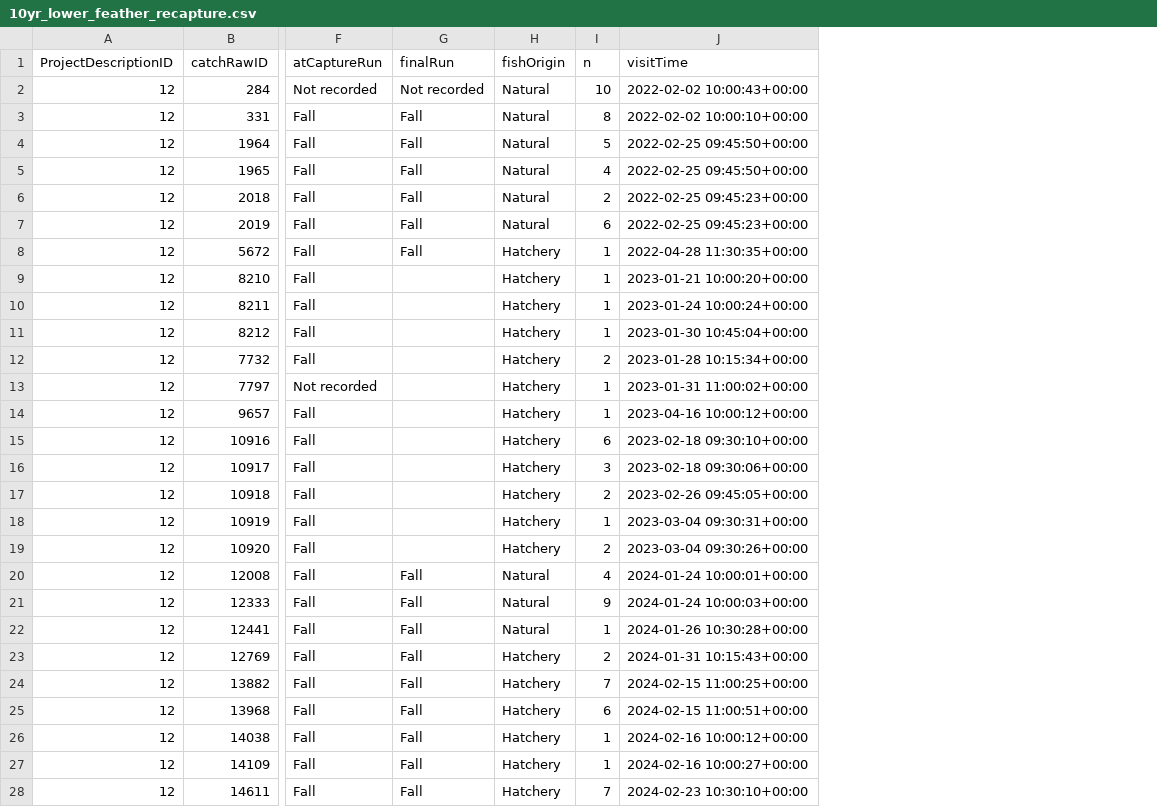
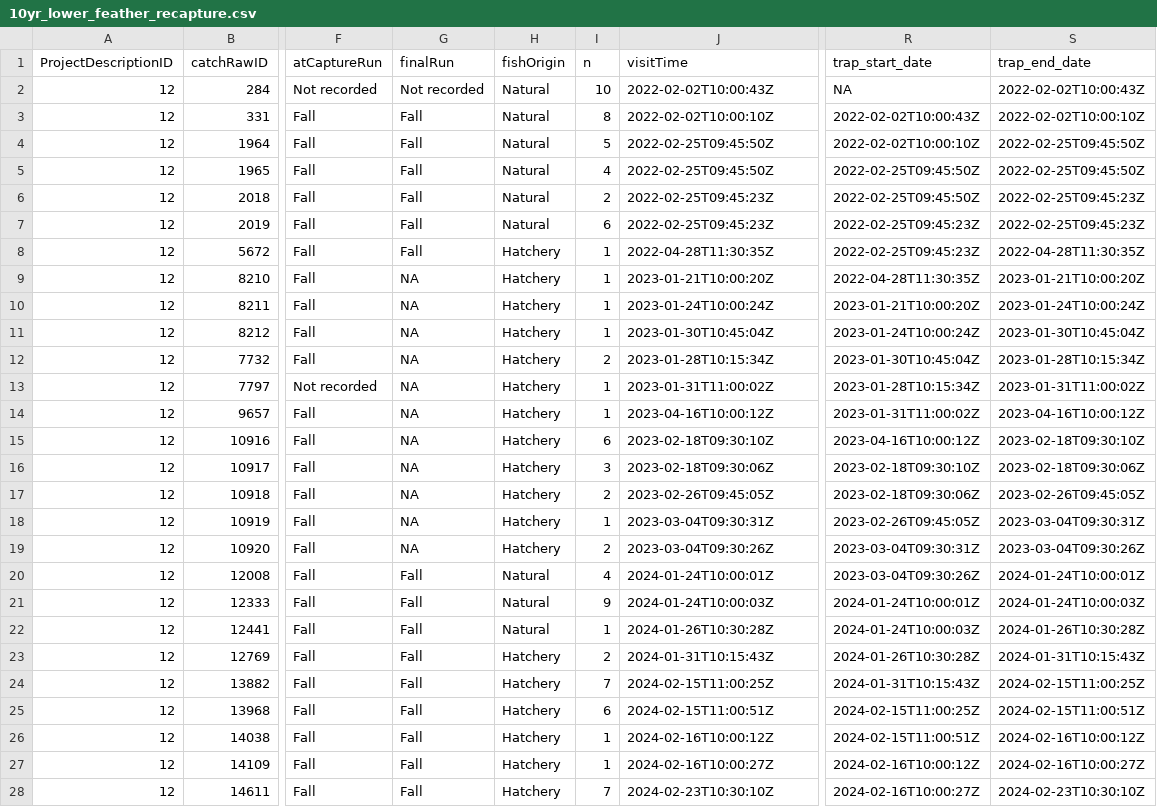
Before and after one commit to SRJPE/jpe-lower-feather-edi, a CSV file: data/10yr_lower_feather_recapture.csv, drawn as a sheet; only a part is shown, gaps mark what is left out; the diff covers the shown part only; the diff names each change by its address in the sheet, - before the commit and + after, or states it on an @@ line.

```diff
--- a/data/10yr_lower_feather_recapture.csv
+++ b/data/10yr_lower_feather_recapture.csv
+column R (trap_start_date), rows 2-28: NA | 2022-02-02T10:00:43Z | 2022-02-02T10:00:10Z | 2022-02-25T09:45:50Z | 2022-02-25T09:45:50Z | 2022-02-25T09:45:23Z | 2022-02-25T09:45:23Z | 2022-04-28T11:30:35Z | 2023-01-21T10:00:20Z | 2023-01-24T10:00:24Z | 2023-01-30T10:45:04Z | 2023-01-28T10:15:34Z | 2023-01-31T11:00:02Z | 2023-04-16T10:00:12Z | 2023-02-18T09:30:10Z | 2023-02-18T09:30:06Z | 2023-02-26T09:45:05Z | 2023-03-04T09:30:31Z | 2023-03-04T09:30:26Z | 2024-01-24T10:00:01Z | 2024-01-24T10:00:03Z | 2024-01-26T10:30:28Z | 2024-01-31T10:15:43Z | 2024-02-15T11:00:25Z | 2024-02-15T11:00:51Z | 2024-02-16T10:00:12Z | 2024-02-16T10:00:27Z
+column S (trap_end_date), rows 2-28: 2022-02-02T10:00:43Z | 2022-02-02T10:00:10Z | 2022-02-25T09:45:50Z | 2022-02-25T09:45:50Z | 2022-02-25T09:45:23Z | 2022-02-25T09:45:23Z | 2022-04-28T11:30:35Z | 2023-01-21T10:00:20Z | 2023-01-24T10:00:24Z | 2023-01-30T10:45:04Z | 2023-01-28T10:15:34Z | 2023-01-31T11:00:02Z | 2023-04-16T10:00:12Z | 2023-02-18T09:30:10Z | 2023-02-18T09:30:06Z | 2023-02-26T09:45:05Z | 2023-03-04T09:30:31Z | 2023-03-04T09:30:26Z | 2024-01-24T10:00:01Z | 2024-01-24T10:00:03Z | 2024-01-26T10:30:28Z | 2024-01-31T10:15:43Z | 2024-02-15T11:00:25Z | 2024-02-15T11:00:51Z | 2024-02-16T10:00:12Z | 2024-02-16T10:00:27Z | 2024-02-23T10:30:10Z
-J2 (visitTime): 2022-02-02 10:00:43+00:00
+J2 (visitTime): 2022-02-02T10:00:43Z
-J3 (visitTime): 2022-02-02 10:00:10+00:00
+J3 (visitTime): 2022-02-02T10:00:10Z
-J4:J5 (visitTime): 2022-02-25 09:45:50+00:00
+J4:J5 (visitTime): 2022-02-25T09:45:50Z
-J6:J7 (visitTime): 2022-02-25 09:45:23+00:00
+J6:J7 (visitTime): 2022-02-25T09:45:23Z
-J8 (visitTime): 2022-04-28 11:30:35+00:00
+J8 (visitTime): 2022-04-28T11:30:35Z
-G9:G19 (finalRun): (empty)
+G9:G19 (finalRun): NA
-J9 (visitTime): 2023-01-21 10:00:20+00:00
+J9 (visitTime): 2023-01-21T10:00:20Z
-J10 (visitTime): 2023-01-24 10:00:24+00:00
+J10 (visitTime): 2023-01-24T10:00:24Z
-J11 (visitTime): 2023-01-30 10:45:04+00:00
+J11 (visitTime): 2023-01-30T10:45:04Z
-J12 (visitTime): 2023-01-28 10:15:34+00:00
+J12 (visitTime): 2023-01-28T10:15:34Z
-J13 (visitTime): 2023-01-31 11:00:02+00:00
+J13 (visitTime): 2023-01-31T11:00:02Z
-J14 (visitTime): 2023-04-16 10:00:12+00:00
+J14 (visitTime): 2023-04-16T10:00:12Z
-J15 (visitTime): 2023-02-18 09:30:10+00:00
+J15 (visitTime): 2023-02-18T09:30:10Z
-J16 (visitTime): 2023-02-18 09:30:06+00:00
+J16 (visitTime): 2023-02-18T09:30:06Z
-J17 (visitTime): 2023-02-26 09:45:05+00:00
+J17 (visitTime): 2023-02-26T09:45:05Z
-J18 (visitTime): 2023-03-04 09:30:31+00:00
+J18 (visitTime): 2023-03-04T09:30:31Z
-J19 (visitTime): 2023-03-04 09:30:26+00:00
+J19 (visitTime): 2023-03-04T09:30:26Z
-J20 (visitTime): 2024-01-24 10:00:01+00:00
+J20 (visitTime): 2024-01-24T10:00:01Z
-J21 (visitTime): 2024-01-24 10:00:03+00:00
+J21 (visitTime): 2024-01-24T10:00:03Z
-J22 (visitTime): 2024-01-26 10:30:28+00:00
+J22 (visitTime): 2024-01-26T10:30:28Z
-J23 (visitTime): 2024-01-31 10:15:43+00:00
+J23 (visitTime): 2024-01-31T10:15:43Z
-J24 (visitTime): 2024-02-15 11:00:25+00:00
+J24 (visitTime): 2024-02-15T11:00:25Z
-J25 (visitTime): 2024-02-15 11:00:51+00:00
+J25 (visitTime): 2024-02-15T11:00:51Z
-J26 (visitTime): 2024-02-16 10:00:12+00:00
+J26 (visitTime): 2024-02-16T10:00:12Z
-J27 (visitTime): 2024-02-16 10:00:27+00:00
+J27 (visitTime): 2024-02-16T10:00:27Z
-J28 (visitTime): 2024-02-23 10:30:10+00:00
+J28 (visitTime): 2024-02-23T10:30:10Z
```
Also changed, not shown: 9 edited cells elsewhere in this file, data/10yr_lower_feather_release.csv, data/lower_feather_releasefish.csv, 3 other files.
